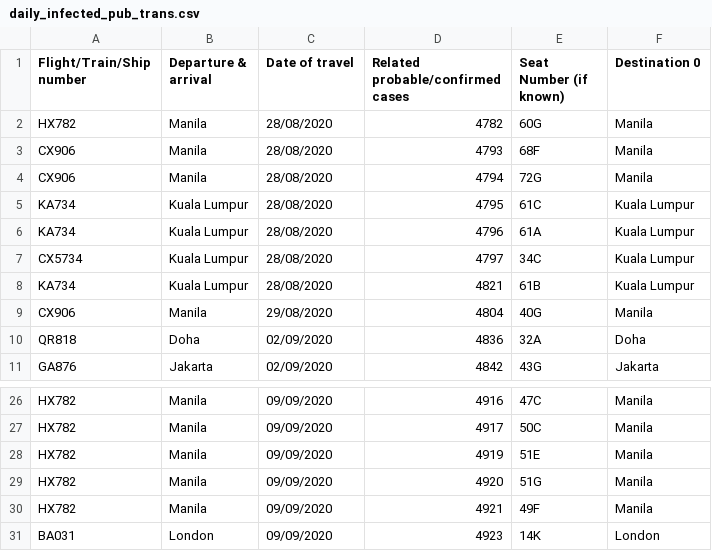
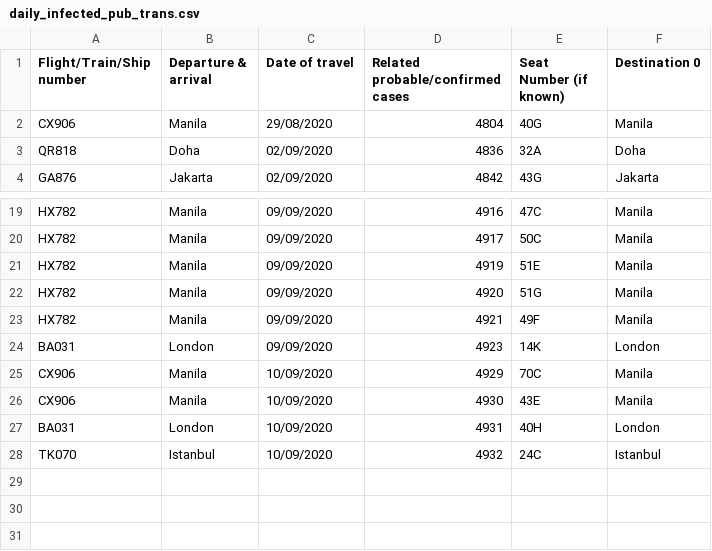
Before and after one commit to jerrypai0809/COVID_19, a CSV file: data/daily_infected_pub_trans.csv, drawn as a sheet; only a part is shown, gaps mark what is left out; removed rows and columns are numbered as before the commit, all else as after; the diff names each change by its address in the sheet, - before the commit and + after, or states it on an @@ line.

Commit message:
daily commit

```diff
--- a/data/daily_infected_pub_trans.csv
+++ b/data/daily_infected_pub_trans.csv
-row 2: HX782 | Manila | 28/08/2020 | 4782 | 60G | Manila
-row 3: CX906 | Manila | 28/08/2020 | 4793 | 68F | Manila
-row 4: CX906 | Manila | 28/08/2020 | 4794 | 72G | Manila
-row 5: KA734 | Kuala Lumpur | 28/08/2020 | 4795 | 61C | Kuala Lumpur
-row 6: KA734 | Kuala Lumpur | 28/08/2020 | 4796 | 61A | Kuala Lumpur
-row 7: CX5734 | Kuala Lumpur | 28/08/2020 | 4797 | 34C | Kuala Lumpur
-row 8: KA734 | Kuala Lumpur | 28/08/2020 | 4821 | 61B | Kuala Lumpur
+row 25: CX906 | Manila | 10/09/2020 | 4929 | 70C | Manila
+row 26: CX906 | Manila | 10/09/2020 | 4930 | 43E | Manila
+row 27: BA031 | London | 10/09/2020 | 4931 | 40H | London
+row 28: TK070 | Istanbul | 10/09/2020 | 4932 | 24C | Istanbul
```
Also changed, not shown: 2 other files.
